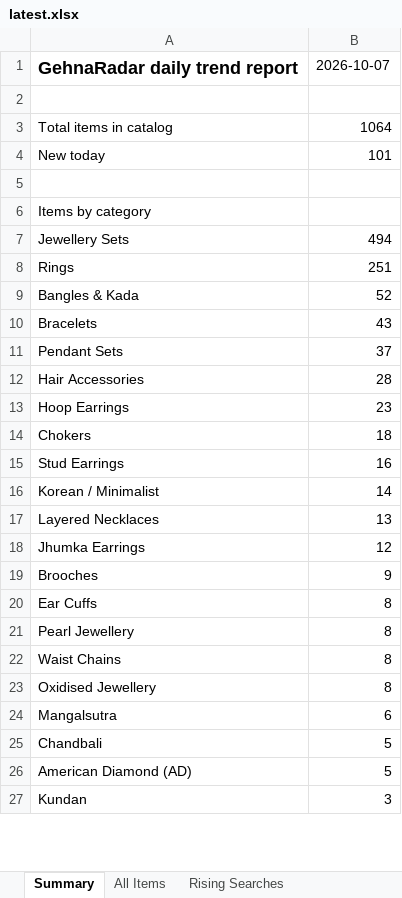
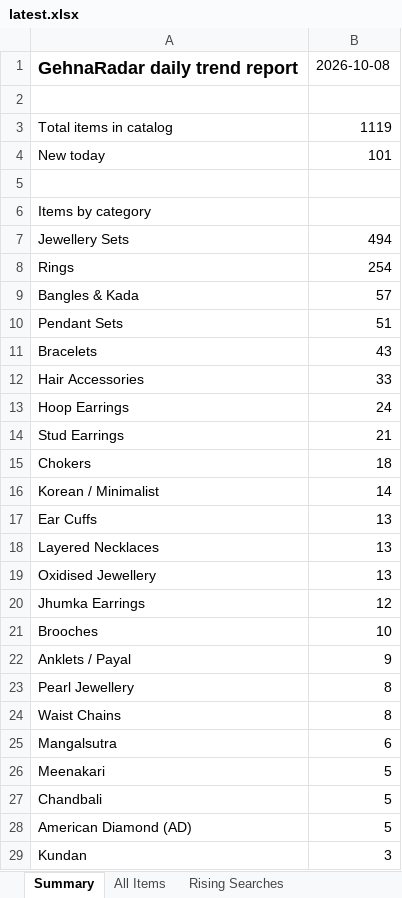
Before and after one commit to PRATS7878/gehnaradar_Updated, an Excel workbook: output/latest.xlsx, sheet Summary, drawn as a sheet; only a part is shown; values as stored, in another font and other column widths than the file's, no borders; removed rows and columns are numbered as before the commit, all else as after; the diff covers the shown part only; the diff names each change by its address in the sheet, - before the commit and + after, or states it on an @@ line.

```diff
--- a/output/latest.xlsx (sheet Summary)
+++ b/output/latest.xlsx (sheet Summary)
-B1: 2026-10-07
+B1: 2026-10-08
-B3: 1064
+B3: 1119
-B8: 251
+B8: 254
-B9: 52
+B9: 57
+row 10: Pendant Sets | 51
-row 11: Pendant Sets | 37
-B12: 28
+B12: 33
-B13: 23
+B13: 24
+row 14: Stud Earrings | 21
-row 15: Stud Earrings | 16
+row 17: Ear Cuffs | 13
+row 19: Oxidised Jewellery | 13
-B21: 9
+B21: 10
-row 20: Ear Cuffs | 8
+row 22: Anklets / Payal | 9
-row 23: Oxidised Jewellery | 8
+row 26: Meenakari | 5
```
Also changed, not shown: 12 added rows, 4 removed rows and 2 edited cells elsewhere in this sheet, sheet All Items, 4 other files.
